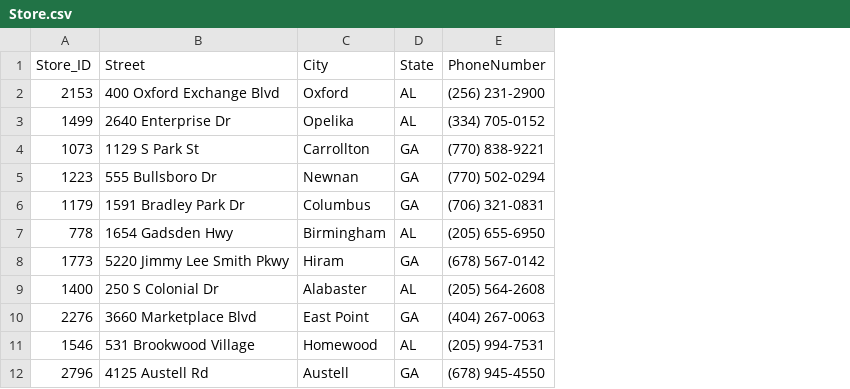
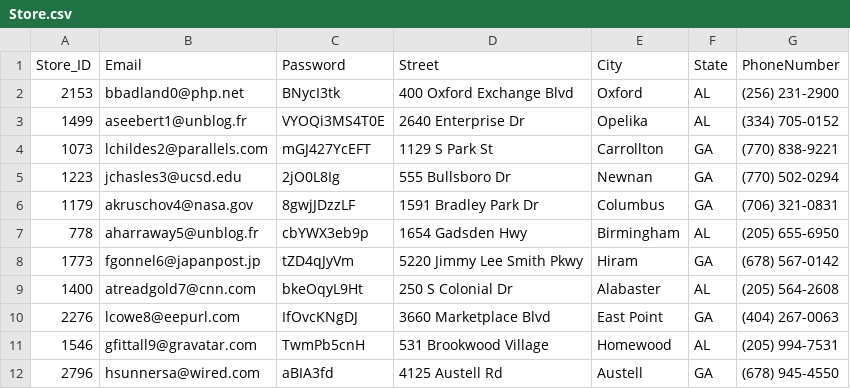
Before and after one commit to mxnavid/GameSales, a CSV file: out/production/gameSales/CSVFiles/Store.csv, drawn as a sheet; only a part is shown; the diff names each change by its address in the sheet, - before the commit and + after, or states it on an @@ line.

```diff
--- a/out/production/gameSales/CSVFiles/Store.csv
+++ b/out/production/gameSales/CSVFiles/Store.csv
+column B (Email), rows 2-12: bbadland0@php.net | aseebert1@unblog.fr | lchildes2@parallels.com | jchasles3@ucsd.edu | akruschov4@nasa.gov | aharraway5@unblog.fr | fgonnel6@japanpost.jp | atreadgold7@cnn.com | lcowe8@eepurl.com | gfittall9@gravatar.com | hsunnersa@wired.com
+column C (Password), rows 2-12: BNycI3tk | VYOQi3MS4T0E | mGJ427YcEFT | 2jO0L8Ig | 8gwjJDzzLF | cbYWX3eb9p | tZD4qJyVm | bkeOqyL9Ht | IfOvcKNgDJ | TwmPb5cnH | aBIA3fd
```
Also changed, not shown: src/CSVFiles/Customer.csv, src/CSVFiles/Vendor.csv, 19 other files.
